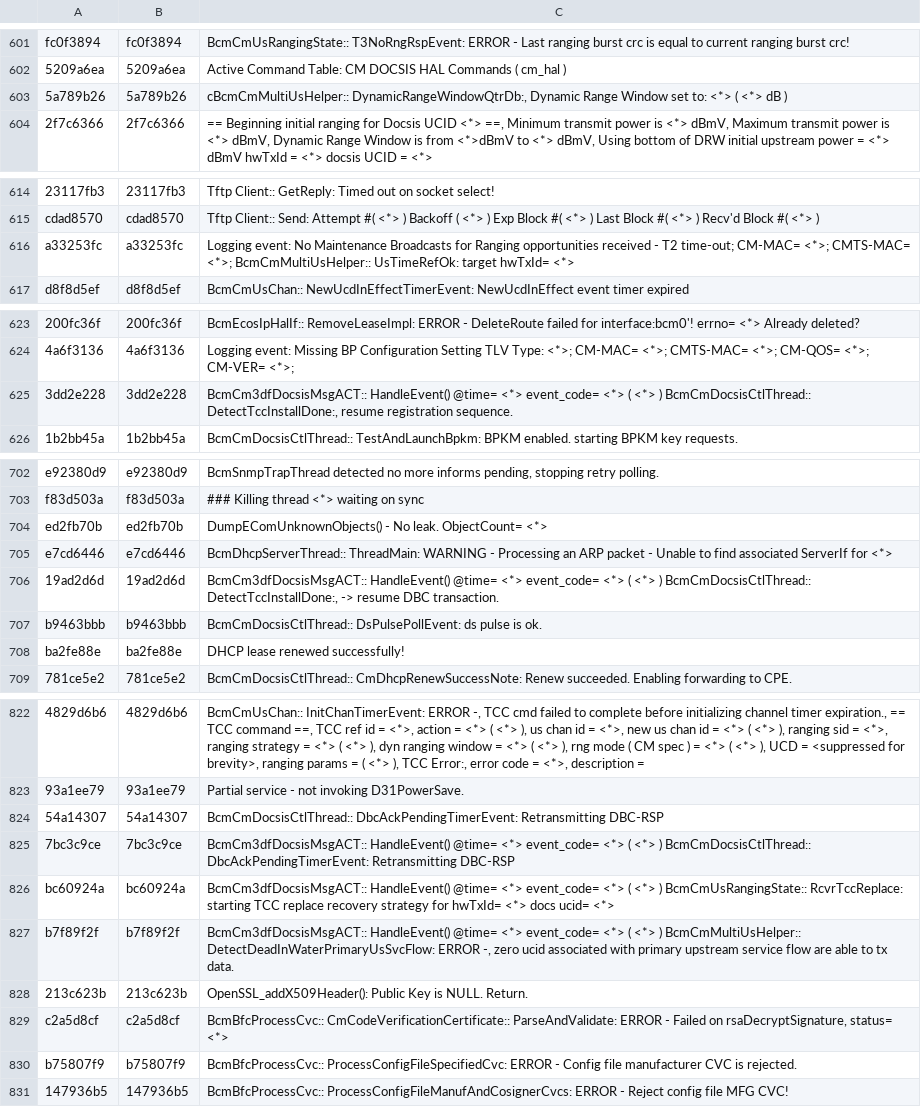
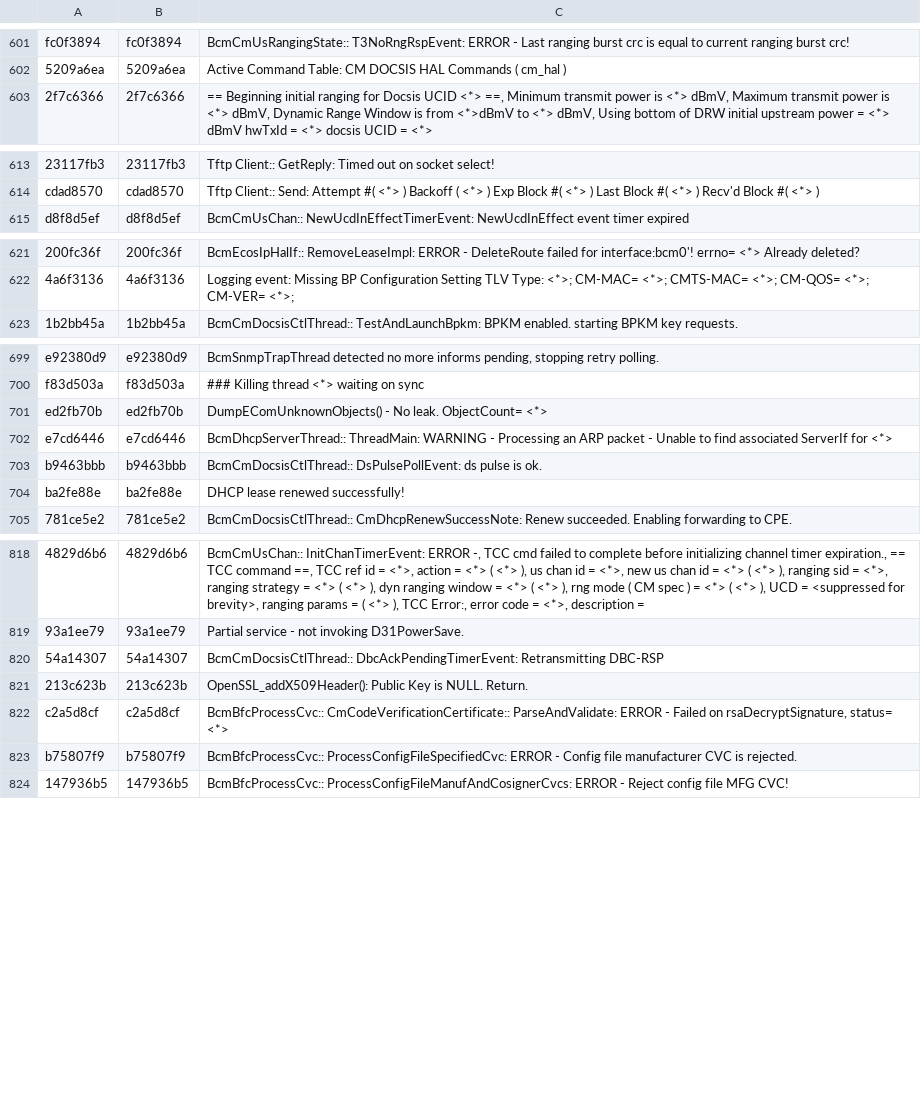
Before and after one commit to hayhan/loganalyzer, a CSV file: results/persist/cm/template_lib.csv, drawn as a sheet; only a part is shown, gaps mark what is left out; removed rows and columns are numbered as before the commit, all else as after; the diff covers the shown part only; the diff names each change by its address in the sheet, - before the commit and + after, or states it on an @@ line.

```diff
--- a/results/persist/cm/template_lib.csv
+++ b/results/persist/cm/template_lib.csv
-row 603: 5a789b26 | 5a789b26 | cBcmCmMultiUsHelper:: DynamicRangeWindowQtrDb:, Dynamic Range Window set to: <*> ( <*> dB )
-row 616: a33253fc | a33253fc | Logging event: No Maintenance Broadcasts for Ranging opportunities received - T2 time-out; CM-MAC= <*>; CMTS-MAC= <*>; BcmCmMultiUsHelper:: UsTimeRefOk: target hwTxId= <*>
-row 625: 3dd2e228 | 3dd2e228 | BcmCm3dfDocsisMsgACT:: HandleEvent() @time= <*> event_code= <*> ( <*> ) BcmCmDocsisCtlThread:: DetectTccInstallDone:, resume registration sequence.
-row 706: 19ad2d6d | 19ad2d6d | BcmCm3dfDocsisMsgACT:: HandleEvent() @time= <*> event_code= <*> ( <*> ) BcmCmDocsisCtlThread:: DetectTccInstallDone:, -> resume DBC transaction.
-row 825: 7bc3c9ce | 7bc3c9ce | BcmCm3dfDocsisMsgACT:: HandleEvent() @time= <*> event_code= <*> ( <*> ) BcmCmDocsisCtlThread:: DbcAckPendingTimerEvent: Retransmitting DBC-RSP
-row 826: bc60924a | bc60924a | BcmCm3dfDocsisMsgACT:: HandleEvent() @time= <*> event_code= <*> ( <*> ) BcmCmUsRangingState:: RcvrTccReplace: starting TCC replace recovery strategy for hwTxId= <*> docs ucid= <*>
-row 827: b7f89f2f | b7f89f2f | BcmCm3dfDocsisMsgACT:: HandleEvent() @time= <*> event_code= <*> ( <*> ) BcmCmMultiUsHelper:: DetectDeadInWaterPrimaryUsSvcFlow: ERROR -, zero ucid associated with primary upstream service flow are able to tx data.
```
Also changed, not shown: 3 moved rows elsewhere in this file, 2 other files.
